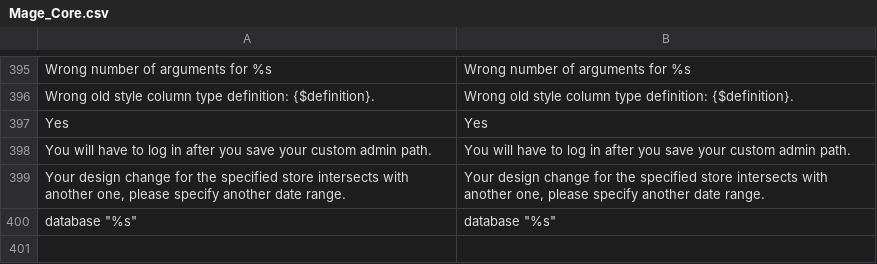
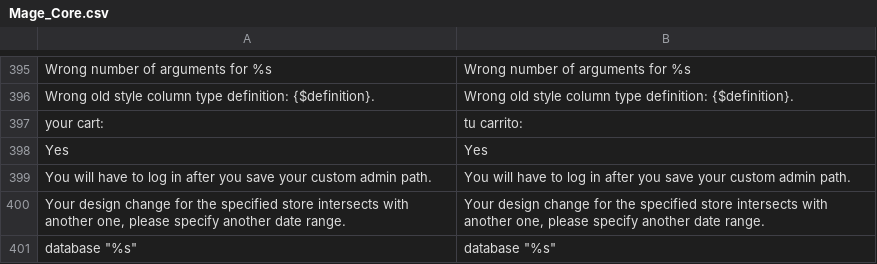
Before and after one commit to vende/Traduccion-Magento-Espanol, a CSV file: app/locale/es_MX/Mage_Core.csv, drawn as a sheet; only a part is shown, gaps mark what is left out.

Commit message:
Tu Carrito

```diff
--- a/app/locale/es_MX/Mage_Core.csv
+++ b/app/locale/es_MX/Mage_Core.csv
@@ -400,2 +400,3 @@
 "Wrong old style column type definition: {$definition}.","Wrong old style column type definition: {$definition}."
+"your cart:","tu carrito:"
 "Yes","Yes"
```
